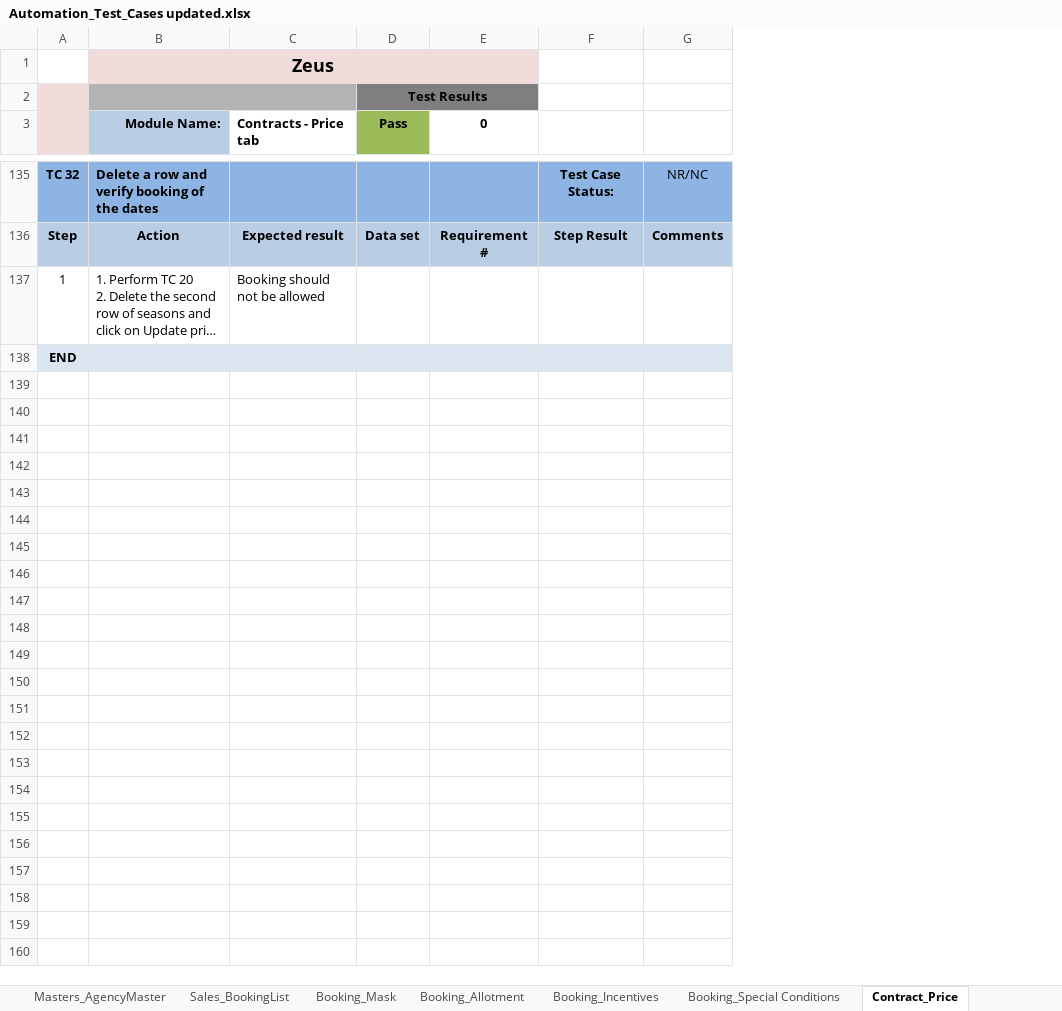
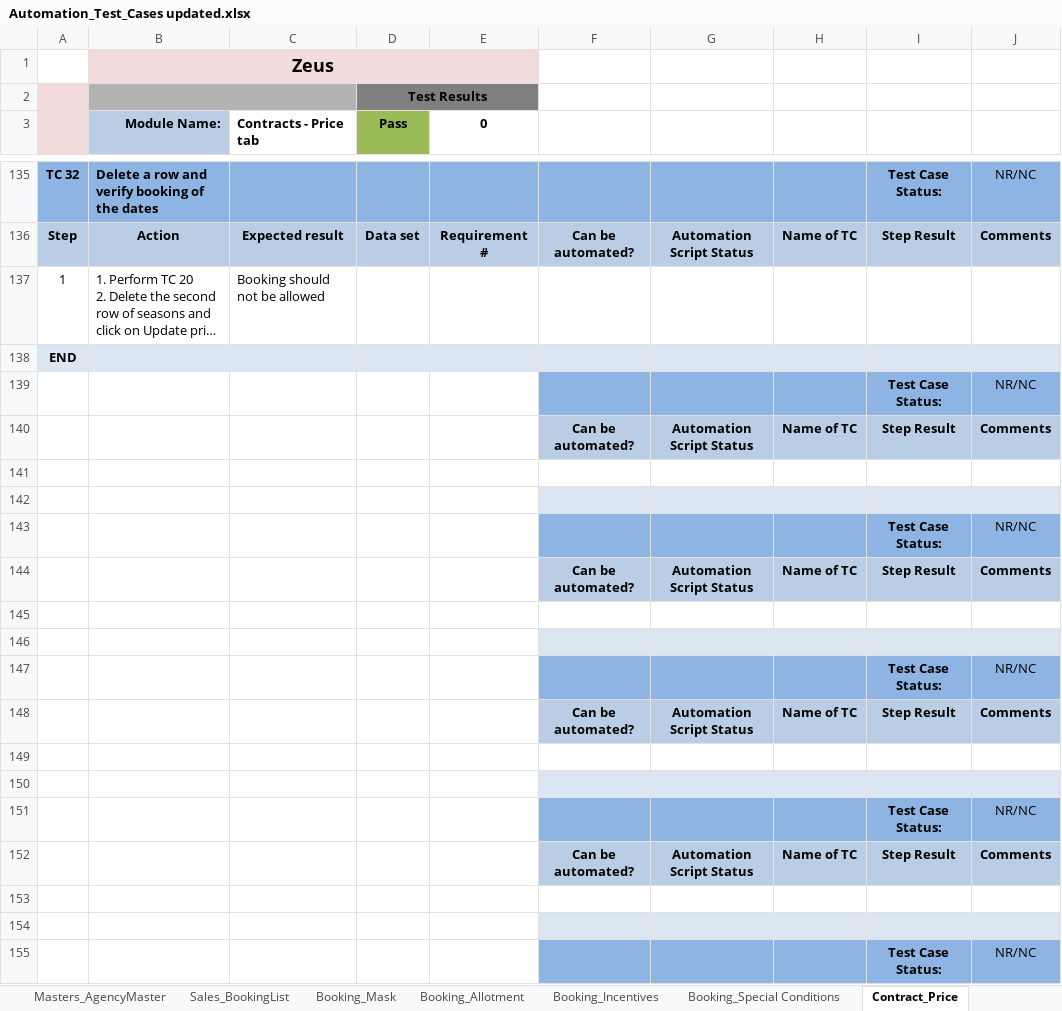
Before and after one commit to TestingZeus22/ZeusAutomation, an Excel workbook: TestCaseSheet/Automation_Test_Cases updated.xlsx, sheet Contract_Price, drawn as a sheet; only a part is shown, gaps mark what is left out; long unchanged cells end in …; values as stored, in another font and other column widths than the file's, no borders; charts and pictures not drawn; the diff covers the shown part only; the diff names each change by its address in the sheet, - before the commit and + after, or states it on an @@ line.

Commit message:
Test data and Test case sheet

```diff
--- a/TestCaseSheet/Automation_Test_Cases updated.xlsx (sheet Contract_Price)
+++ b/TestCaseSheet/Automation_Test_Cases updated.xlsx (sheet Contract_Price)
+column F, row 136: Can be automated?
+column G, row 136: Automation Script Status
+column H, row 136: Name of TC
+row 139:  |  |  |  |  |  |  |  | Test Case Status: | NR/NC
+row 140:  |  |  |  |  | Can be automated? | Automation Script Status | Name of TC | Step Result | Comments
+row 141: (empty)
+row 142: (empty)
+row 143:  |  |  |  |  |  |  |  | Test Case Status: | NR/NC
+row 144:  |  |  |  |  | Can be automated? | Automation Script Status | Name of TC | Step Result | Comments
+row 145: (empty)
+row 146: (empty)
+row 147:  |  |  |  |  |  |  |  | Test Case Status: | NR/NC
+row 148:  |  |  |  |  | Can be automated? | Automation Script Status | Name of TC | Step Result | Comments
+row 149: (empty)
+row 150: (empty)
+row 151:  |  |  |  |  |  |  |  | Test Case Status: | NR/NC
+row 152:  |  |  |  |  | Can be automated? | Automation Script Status | Name of TC | Step Result | Comments
+row 153: (empty)
+row 154: (empty)
+row 155:  |  |  |  |  |  |  |  | Test Case Status: | NR/NC
```
Also changed, not shown: 133 added rows and 3 edited cells elsewhere in this sheet, sheet Booking_Incentives, sheet Contract_Media&Text, sheet Booking_Special Conditions, sheet BugList, sheet Calculation, formulas that keep their value, charts or pictures, 1 other file.
